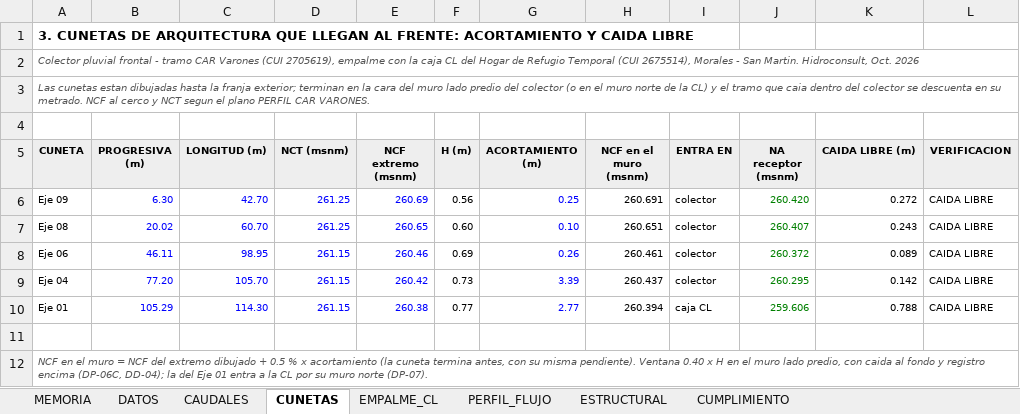
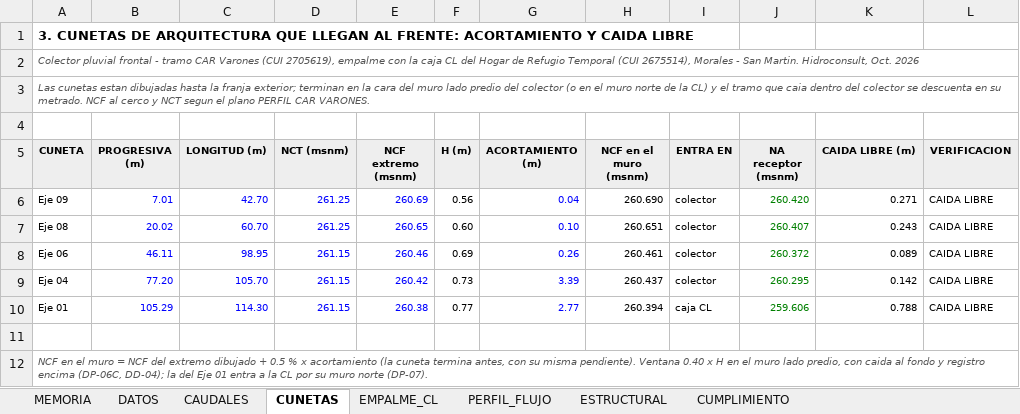
Before and after one commit to josedelcarmenpizarrosuarez10-debug/holaaa, an Excel workbook: entregables_varones/_tmp/mem/MEMORIA_CALCULO_COLECTOR_CAR_VARONES.xlsx, sheet CUNETAS, drawn as a sheet; values as stored, in another font and other column widths than the file's, no borders; the diff names each change by its address in the sheet, - before the commit and + after, or states it on an @@ line.

```diff
--- a/entregables_varones/_tmp/mem/MEMORIA_CALCULO_COLECTOR_CAR_VARONES.xlsx (sheet CUNETAS)
+++ b/entregables_varones/_tmp/mem/MEMORIA_CALCULO_COLECTOR_CAR_VARONES.xlsx (sheet CUNETAS)
-B6 (PROGRESIVA (m)): 6.30
+B6 (PROGRESIVA (m)): 7.01
-G6 (ACORTAMIENTO (m)): 0.25
+G6 (ACORTAMIENTO (m)): 0.04
-H6 (NCF en el muro (msnm)): 260.691
+H6 (NCF en el muro (msnm)): 260.690
-K6 (CAIDA LIBRE (m)): 0.272
+K6 (CAIDA LIBRE (m)): 0.271
```
Also changed, not shown: sheet PERFIL_FLUJO, sheet CAUDALES, sheet MEMORIA, formulas that keep their value, entregables/METRADO_DRENAJE_PLUVIAL_CAR_VARONES_CUNETAS.xlsx, entregables_varones/MEMORIA_CALCULO_COLECTOR_CAR_VARONES.xlsx, 9 other files.
